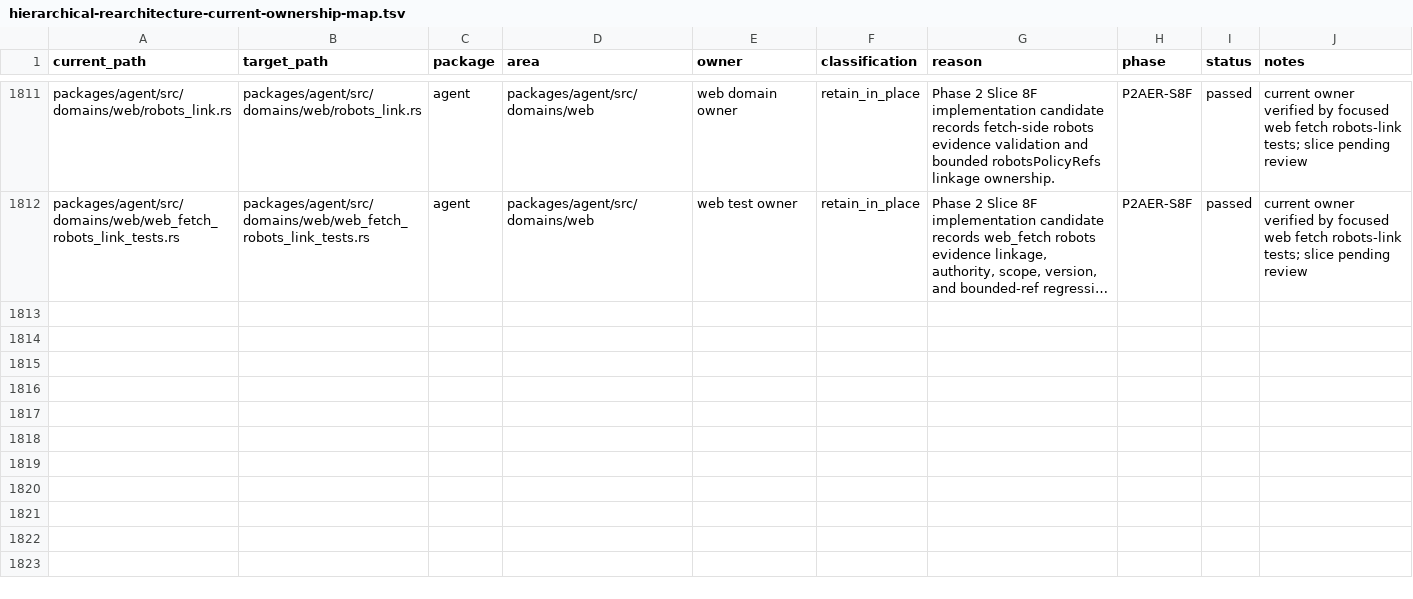
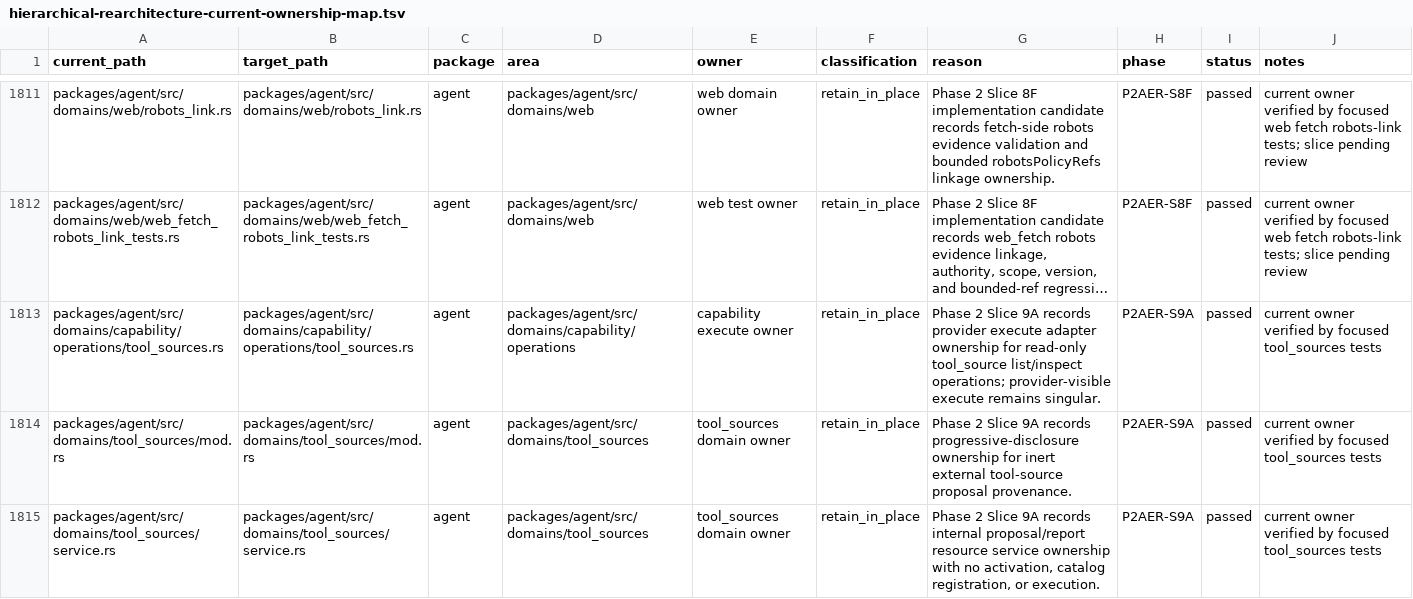
Before and after one commit to mhismail3/tron, a TSV file: packages/agent/docs/hierarchical-rearchitecture-current-ownership-map.tsv, drawn as a sheet; only a part is shown, gaps mark what is left out; long unchanged cells end in …; the diff covers the shown part only; the diff names each change by its address in the sheet, - before the commit and + after, or states it on an @@ line.

```diff
--- a/packages/agent/docs/hierarchical-rearchitecture-current-ownership-map.tsv
+++ b/packages/agent/docs/hierarchical-rearchitecture-current-ownership-map.tsv
+row 1813: packages/agent/src/domains/capability/operations/tool_sources.rs | packages/agent/src/domains/capability/operations/tool_sources.rs | agent | packages/agent/src/domains/capability/operations | capability execute owner | retain_in_place | Phase 2 Slice 9A records provider execute adapter ownership for read-only tool_source list/inspect operations; provider-visible execute remains singular. | P2AER-S9A | passed | current owner verified by focused tool_sources tests
+row 1814: packages/agent/src/domains/tool_sources/mod.rs | packages/agent/src/domains/tool_sources/mod.rs | agent | packages/agent/src/domains/tool_sources | tool_sources domain owner | retain_in_place | Phase 2 Slice 9A records progressive-disclosure ownership for inert external tool-source proposal provenance. | P2AER-S9A | passed | current owner verified by focused tool_sources tests
+row 1815: packages/agent/src/domains/tool_sources/service.rs | packages/agent/src/domains/tool_sources/service.rs | agent | packages/agent/src/domains/tool_sources | tool_sources domain owner | retain_in_place | Phase 2 Slice 9A records internal proposal/report resource service ownership with no activation, catalog registration, or execution. | P2AER-S9A | passed | current owner verified by focused tool_sources tests
```
Also changed, not shown: 3 added rows elsewhere in this file, packages/agent/docs/hierarchical-rearchitecture-file-inventory.tsv, packages/agent/docs/primitive-code-cleanup-file-inventory.tsv, 23 other files.
